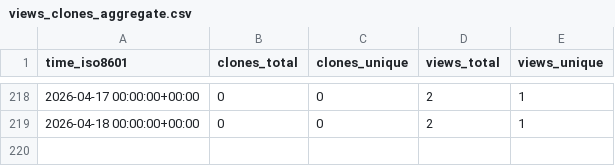
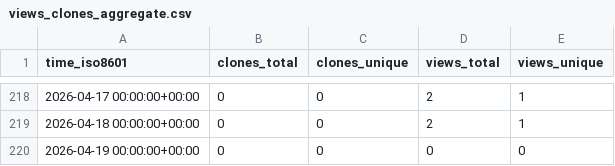
Before and after one commit to jodithea/All_repos_traffic_log, a CSV file: jodithea/Sex_differences_genetics_depression/ghrs-data/views_clones_aggregate.csv, drawn as a sheet; only a part is shown, gaps mark what is left out; the diff names each change by its address in the sheet, - before the commit and + after, or states it on an @@ line.

```diff
--- a/jodithea/Sex_differences_genetics_depression/ghrs-data/views_clones_aggregate.csv
+++ b/jodithea/Sex_differences_genetics_depression/ghrs-data/views_clones_aggregate.csv
+row 220: 2026-04-19 00:00:00+00:00 | 0 | 0 | 0 | 0
```
Also changed, not shown: 1 other file.
